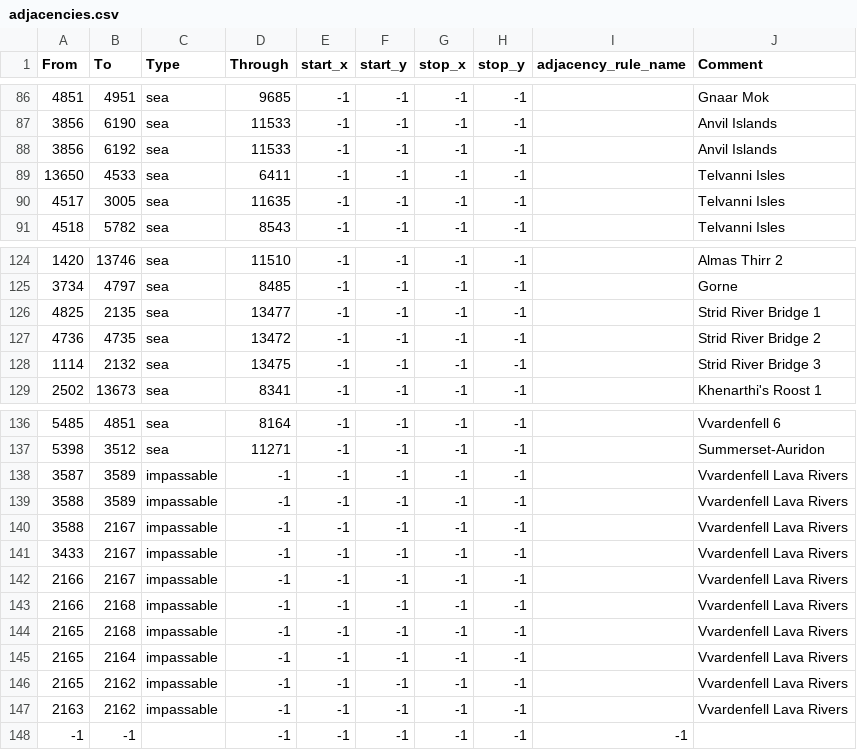
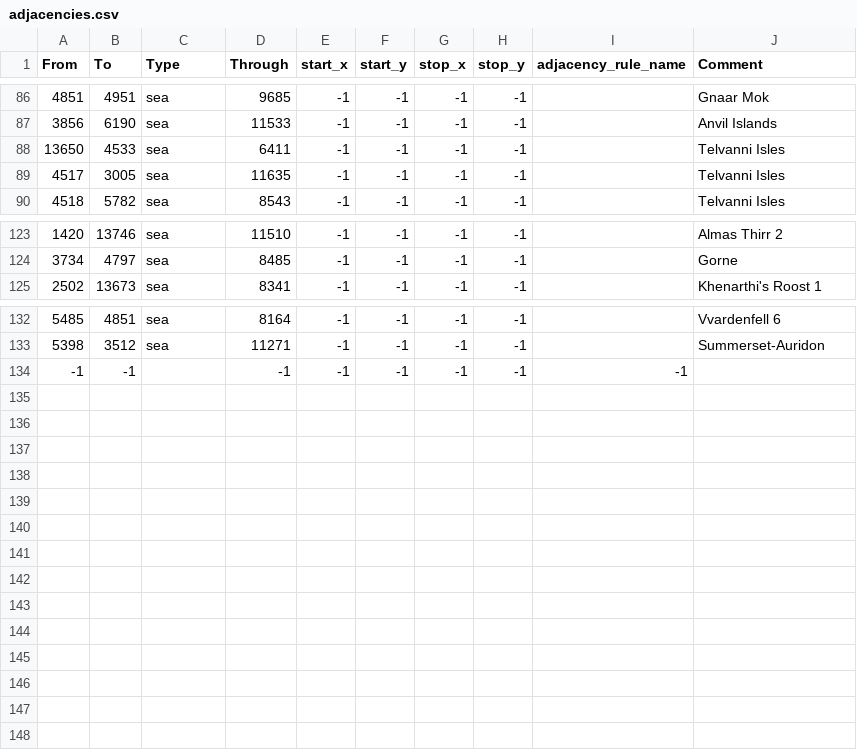
Before and after one commit to generalisofficial/dragonborn-hoi4, a CSV file: map/adjacencies.csv, drawn as a sheet; only a part is shown, gaps mark what is left out.

```diff
--- a/map/adjacencies.csv
+++ b/map/adjacencies.csv
@@ -87,3 +87,2 @@ From;To;Type;Through;start_x;start_y;stop_x;stop_y;adjacency_rule_name;Comment
 3856;6190;sea;11533;-1;-1;-1;-1;;Anvil Islands
-3856;6192;sea;11533;-1;-1;-1;-1;;Anvil Islands
 13650;4533;sea;6411;-1;-1;-1;-1;;Telvanni Isles
@@ -125,5 +124,2 @@ From;To;Type;Through;start_x;start_y;stop_x;stop_y;adjacency_rule_name;Comment
 3734;4797;sea;8485;-1;-1;-1;-1;;Gorne
-4825;2135;sea;13477;-1;-1;-1;-1;;Strid River Bridge 1
-4736;4735;sea;13472;-1;-1;-1;-1;;Strid River Bridge 2
-1114;2132;sea;13475;-1;-1;-1;-1;;Strid River Bridge 3
 2502;13673;sea;8341;-1;-1;-1;-1;;Khenarthi's Roost 1
@@ -137,12 +133,2 @@ From;To;Type;Through;start_x;start_y;stop_x;stop_y;adjacency_rule_name;Comment
 5398;3512;sea;11271;-1;-1;-1;-1;;Summerset-Auridon
-3587;3589;impassable;-1;-1;-1;-1;-1;;Vvardenfell Lava Rivers
-3588;3589;impassable;-1;-1;-1;-1;-1;;Vvardenfell Lava Rivers
-3588;2167;impassable;-1;-1;-1;-1;-1;;Vvardenfell Lava Rivers
-3433;2167;impassable;-1;-1;-1;-1;-1;;Vvardenfell Lava Rivers
-2166;2167;impassable;-1;-1;-1;-1;-1;;Vvardenfell Lava Rivers
-2166;2168;impassable;-1;-1;-1;-1;-1;;Vvardenfell Lava Rivers
-2165;2168;impassable;-1;-1;-1;-1;-1;;Vvardenfell Lava Rivers
-2165;2164;impassable;-1;-1;-1;-1;-1;;Vvardenfell Lava Rivers
-2165;2162;impassable;-1;-1;-1;-1;-1;;Vvardenfell Lava Rivers
-2163;2162;impassable;-1;-1;-1;-1;-1;;Vvardenfell Lava Rivers
 -1;-1;;-1;-1;-1;-1;-1;-1
```
Also changed, not shown: map/definition.csv, 34 other files.
